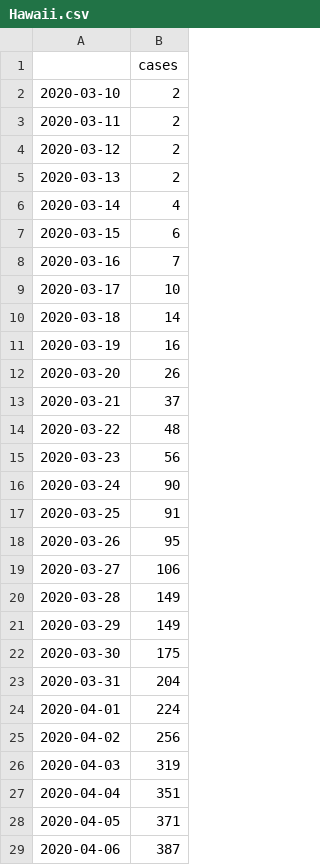
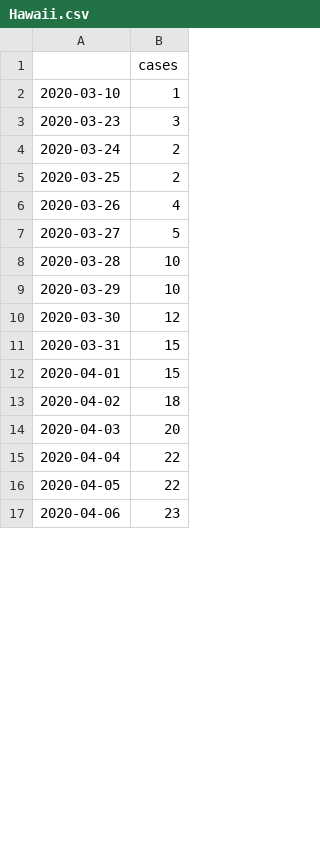
Before and after one commit to aubreymoore/Guam-Corona-Virus-Data, a CSV file: Hawaii.csv, drawn as a sheet; only a part is shown; the diff covers the shown part only.

Commit message:
new data download functions

```diff
--- a/Hawaii.csv
+++ b/Hawaii.csv
@@ -1,29 +1,17 @@
 ,cases
-2020-03-10,2
-2020-03-11,2
-2020-03-12,2
-2020-03-13,2
-2020-03-14,4
-2020-03-15,6
-2020-03-16,7
-2020-03-17,10
-2020-03-18,14
-2020-03-19,16
-2020-03-20,26
-2020-03-21,37
-2020-03-22,48
-2020-03-23,56
-2020-03-24,90
-2020-03-25,91
-2020-03-26,95
-2020-03-27,106
-2020-03-28,149
-2020-03-29,149
-2020-03-30,175
-2020-03-31,204
-2020-04-01,224
-2020-04-02,256
-2020-04-03,319
-2020-04-04,351
-2020-04-05,371
-2020-04-06,387
+2020-03-10,1
+2020-03-23,3
+2020-03-24,2
+2020-03-25,2
+2020-03-26,4
+2020-03-27,5
+2020-03-28,10
+2020-03-29,10
+2020-03-30,12
+2020-03-31,15
+2020-04-01,15
+2020-04-02,18
+2020-04-03,20
+2020-04-04,22
+2020-04-05,22
+2020-04-06,23
```
Also changed, not shown: 1 added row and 13 edited cells elsewhere in this file, Guam.csv, New York.csv, 20 other files.
